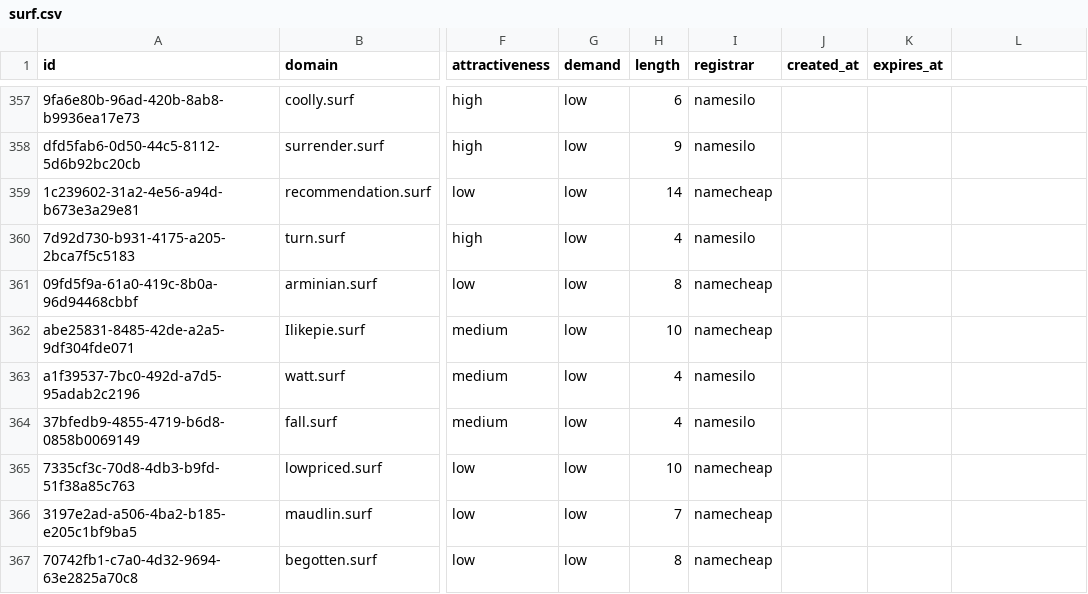
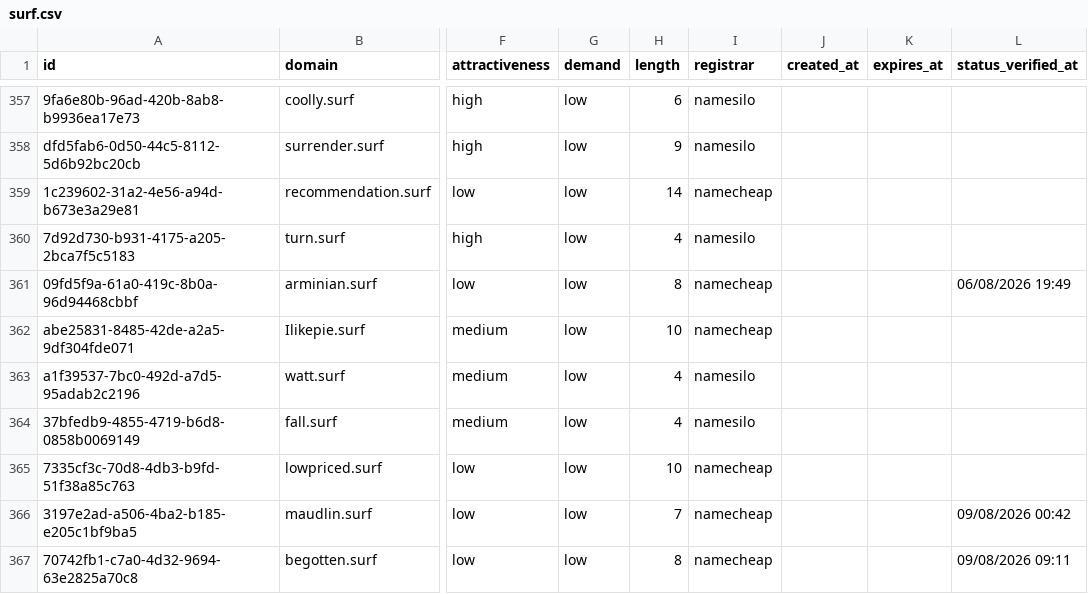
Before and after one commit to UniqueDomains/surf-oneword-domains, a CSV file: surf.csv, drawn as a sheet; only a part is shown, gaps mark what is left out; the diff covers the shown part only; the diff names each change by its address in the sheet, - before the commit and + after, or states it on an @@ line.

```diff
--- a/surf.csv
+++ b/surf.csv
-L1: (empty)
+L1: status_verified_at
-L361 (status_verified_at): (empty)
+L361 (status_verified_at): 06/08/2026 19:49
-L366 (status_verified_at): (empty)
+L366 (status_verified_at): 09/08/2026 00:42
-L367 (status_verified_at): (empty)
+L367 (status_verified_at): 09/08/2026 09:11
```
Also changed, not shown: 129 edited cells elsewhere in this file, 6 other files.
